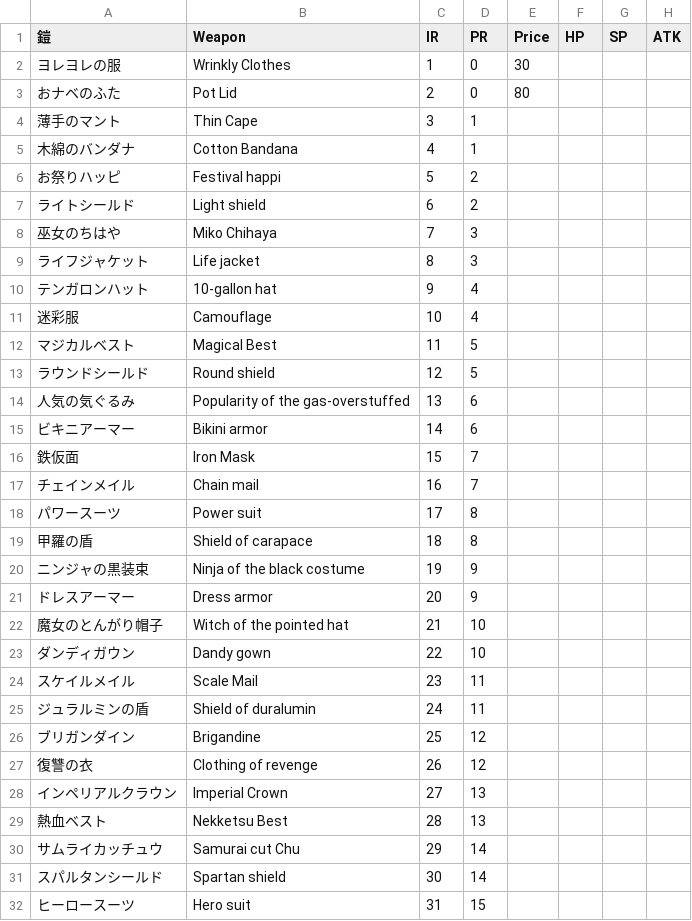
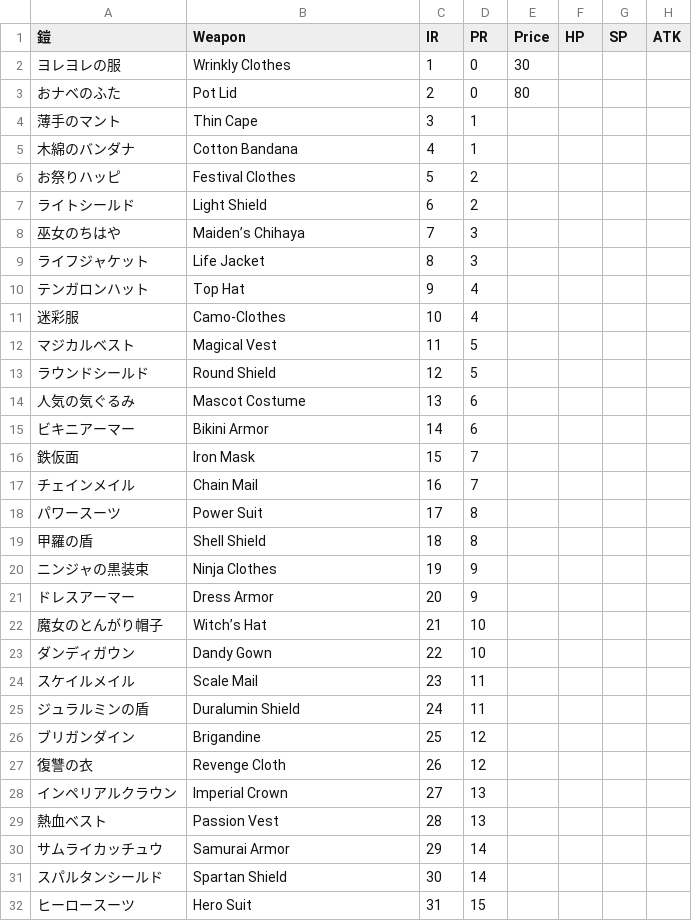
Before and after one commit to Varatnar/disgaea-info, a CSV file: build-utility/data/disgaea-5/items/Disgaea 5 Lists - Armor.csv, drawn as a sheet; only a part is shown; the diff covers the shown part only; the diff names each change by its address in the sheet, - before the commit and + after, or states it on an @@ line.

```diff
--- a/build-utility/data/disgaea-5/items/Disgaea 5 Lists - Armor.csv
+++ b/build-utility/data/disgaea-5/items/Disgaea 5 Lists - Armor.csv
-B6 (Weapon): Festival happi
+B6 (Weapon): Festival Clothes
-B7 (Weapon): Light shield
+B7 (Weapon): Light Shield
-B8 (Weapon): Miko Chihaya
+B8 (Weapon): Maiden’s Chihaya
-B9 (Weapon): Life jacket
+B9 (Weapon): Life Jacket
-B10 (Weapon): 10-gallon hat
+B10 (Weapon): Top Hat
-B11 (Weapon): Camouflage
+B11 (Weapon): Camo-Clothes
-B12 (Weapon): Magical Best
+B12 (Weapon): Magical Vest
-B13 (Weapon): Round shield
+B13 (Weapon): Round Shield
-B14 (Weapon): Popularity of the gas-overstuffed
+B14 (Weapon): Mascot Costume
-B15 (Weapon): Bikini armor
+B15 (Weapon): Bikini Armor
-B17 (Weapon): Chain mail
+B17 (Weapon): Chain Mail
-B18 (Weapon): Power suit
+B18 (Weapon): Power Suit
-B19 (Weapon): Shield of carapace
+B19 (Weapon): Shell Shield
-B20 (Weapon): Ninja of the black costume
+B20 (Weapon): Ninja Clothes
-B21 (Weapon): Dress armor
+B21 (Weapon): Dress Armor
-B22 (Weapon): Witch of the pointed hat
+B22 (Weapon): Witch’s Hat
-B23 (Weapon): Dandy gown
+B23 (Weapon): Dandy Gown
-B25 (Weapon): Shield of duralumin
+B25 (Weapon): Duralumin Shield
-B27 (Weapon): Clothing of revenge
+B27 (Weapon): Revenge Cloth
-B29 (Weapon): Nekketsu Best
+B29 (Weapon): Passion Vest
-B30 (Weapon): Samurai cut Chu
+B30 (Weapon): Samurai Armor
-B31 (Weapon): Spartan shield
+B31 (Weapon): Spartan Shield
-B32 (Weapon): Hero suit
+B32 (Weapon): Hero Suit
```
Also changed, not shown: 14 edited cells elsewhere in this file, 10 other files.
